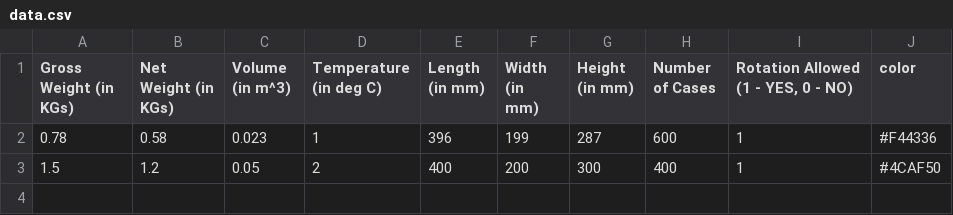
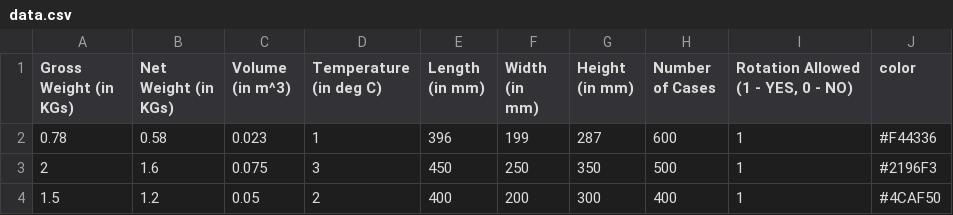
Before and after one commit to Pratham2712/Optipack3D_real, a CSV file: home/static/files/data.csv, drawn as a sheet; the diff names each change by its address in the sheet, - before the commit and + after, or states it on an @@ line.

```diff
--- a/home/static/files/data.csv
+++ b/home/static/files/data.csv
+row 3: 2 | 1.6 | 0.075 | 3 | 450 | 250 | 350 | 500 | 1 | #2196F3
```
Also changed, not shown: 5 other files.
